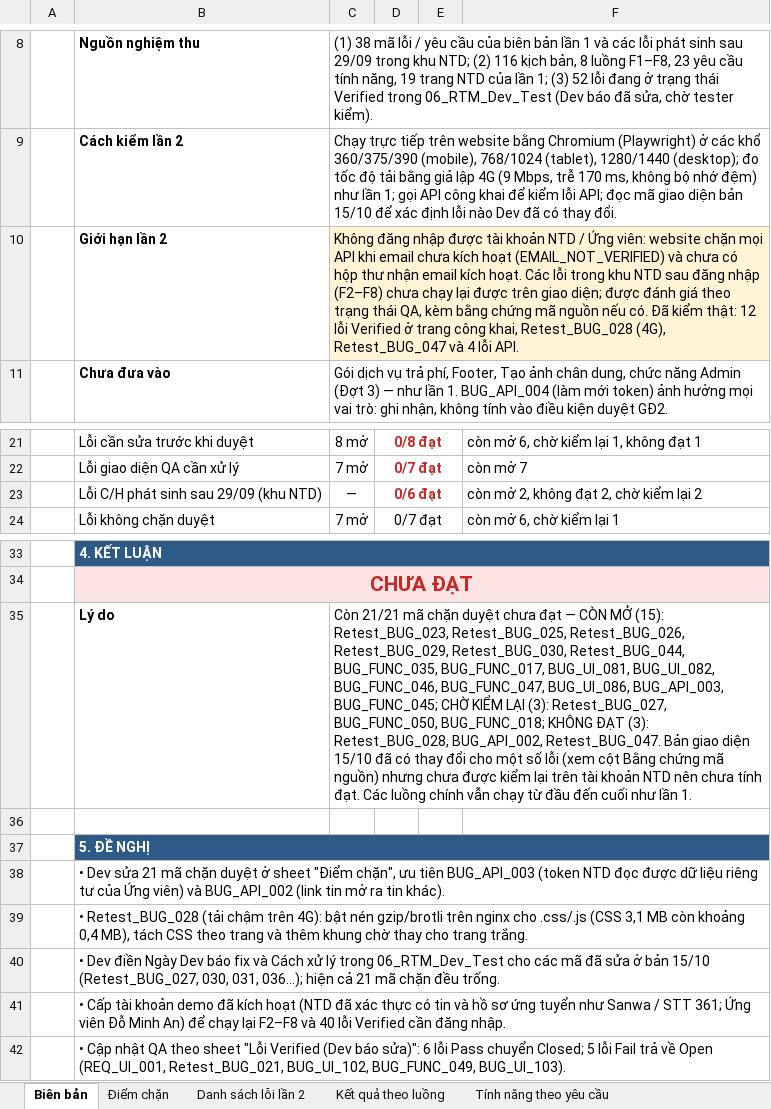
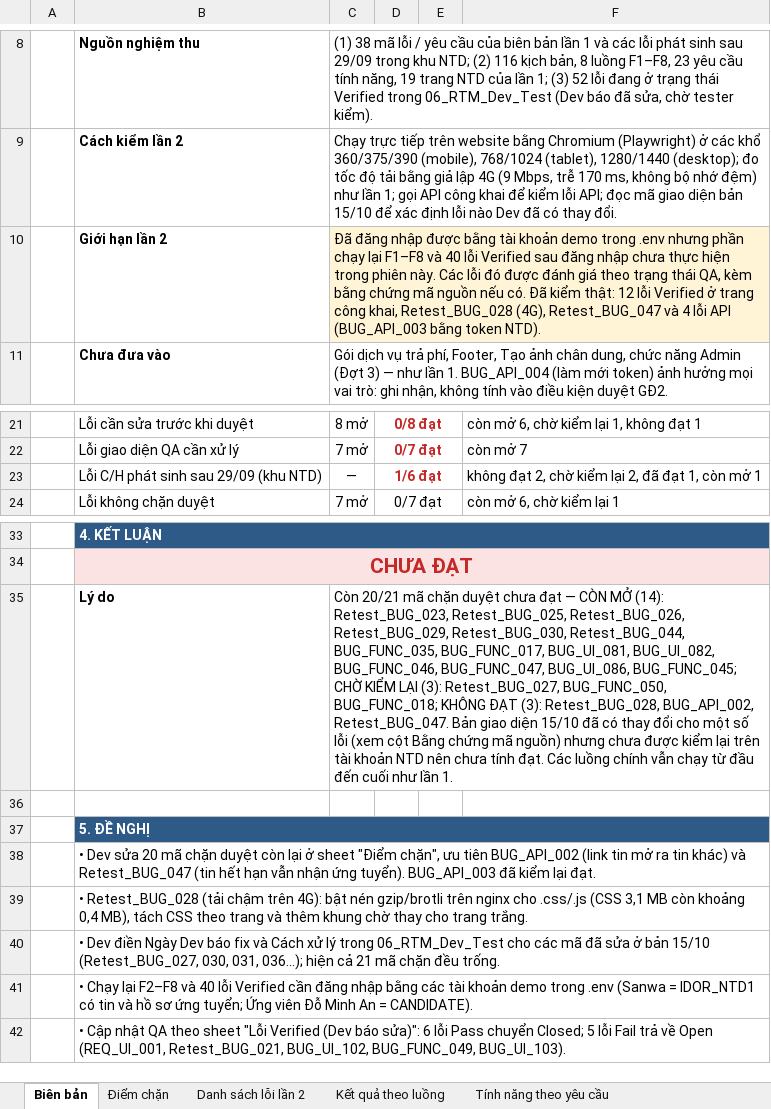
Before and after one commit to trinytrinhlam-web/timviec123-report, an Excel workbook: nghiem_thu_gd2/BaoCao_NghiemThu_GD2_lan2.xlsx, sheet Biên bản, drawn as a sheet; only a part is shown, gaps mark what is left out; values as stored, in another font and other column widths than the file's, no borders; the diff names each change by its address in the sheet, - before the commit and + after, or states it on an @@ line.

```diff
--- a/nghiem_thu_gd2/BaoCao_NghiemThu_GD2_lan2.xlsx (sheet Biên bản)
+++ b/nghiem_thu_gd2/BaoCao_NghiemThu_GD2_lan2.xlsx (sheet Biên bản)
-C10: Không đăng nhập được tài khoản NTD / Ứng viên: website chặn mọi API khi email chưa kích hoạt (EMAIL_NOT_VERIFIED) và chưa có hộp thư nhận email kích hoạt. Các lỗi trong khu NTD sau đăng nhập (F2–F8) chưa chạy lại được trên giao diện; được đánh giá theo trạng thái QA, kèm bằng chứng mã nguồn nếu có. Đã kiểm thật: 12 lỗi Verified ở trang công khai, Retest_BUG_028 (4G), Retest_BUG_047 và 4 lỗi API.
+C10: Đã đăng nhập được bằng tài khoản demo trong .env nhưng phần chạy lại F1–F8 và 40 lỗi Verified sau đăng nhập chưa thực hiện trong phiên này. Các lỗi đó được đánh giá theo trạng thái QA, kèm bằng chứng mã nguồn nếu có. Đã kiểm thật: 12 lỗi Verified ở trang công khai, Retest_BUG_028 (4G), Retest_BUG_047 và 4 lỗi API (BUG_API_003 bằng token NTD).
-D23: 0/6 đạt
+D23: 1/6 đạt
-F23: còn mở 2, không đạt 2, chờ kiểm lại 2
+F23: không đạt 2, chờ kiểm lại 2, đã đạt 1, còn mở 1
-C35: Còn 21/21 mã chặn duyệt chưa đạt — CÒN MỞ (15): Retest_BUG_023, Retest_BUG_025, Retest_BUG_026, Retest_BUG_029, Retest_BUG_030, Retest_BUG_044, BUG_FUNC_035, BUG_FUNC_017, BUG_UI_081, BUG_UI_082, BUG_FUNC_046, BUG_FUNC_047, BUG_UI_086, BUG_API_003, BUG_FUNC_045; CHỜ…
+C35: Còn 20/21 mã chặn duyệt chưa đạt — CÒN MỞ (14): Retest_BUG_023, Retest_BUG_025, Retest_BUG_026, Retest_BUG_029, Retest_BUG_030, Retest_BUG_044, BUG_FUNC_035, BUG_FUNC_017, BUG_UI_081, BUG_UI_082, BUG_FUNC_046, BUG_FUNC_047, BUG_UI_086, BUG_FUNC_045; CHỜ…
-B38: …Dev sửa 21 mã chặn duyệt ở sheet "Điểm chặn", ưu tiên BUG_API_003 (token NTD đọc được dữ liệu riêng tư của Ứng viên) và BUG_API_002 (link tin mở ra tin khác).
+B38: …Dev sửa 20 mã chặn duyệt còn lại ở sheet "Điểm chặn", ưu tiên BUG_API_002 (link tin mở ra tin khác) và Retest_BUG_047 (tin hết hạn vẫn nhận ứng tuyển). BUG_API_003 đã kiểm lại đạt.
-B41: • Cấp tài khoản demo đã kích hoạt (NTD đã xác thực có tin và hồ sơ ứng tuyển như Sanwa / STT 361; Ứng viên Đỗ Minh An) để chạy lại F2–F8 và 40 lỗi Verified cần đăng nhập.
+B41: • Chạy lại F2–F8 và 40 lỗi Verified cần đăng nhập bằng các tài khoản demo trong .env (Sanwa = IDOR_NTD1 có tin và hồ sơ ứng tuyển; Ứng viên Đỗ Minh An = CANDIDATE).
```
Also changed, not shown: sheet Điểm chặn, sheet Danh sách lỗi lần 2, sheet Kết quả theo luồng, 3 other files.
